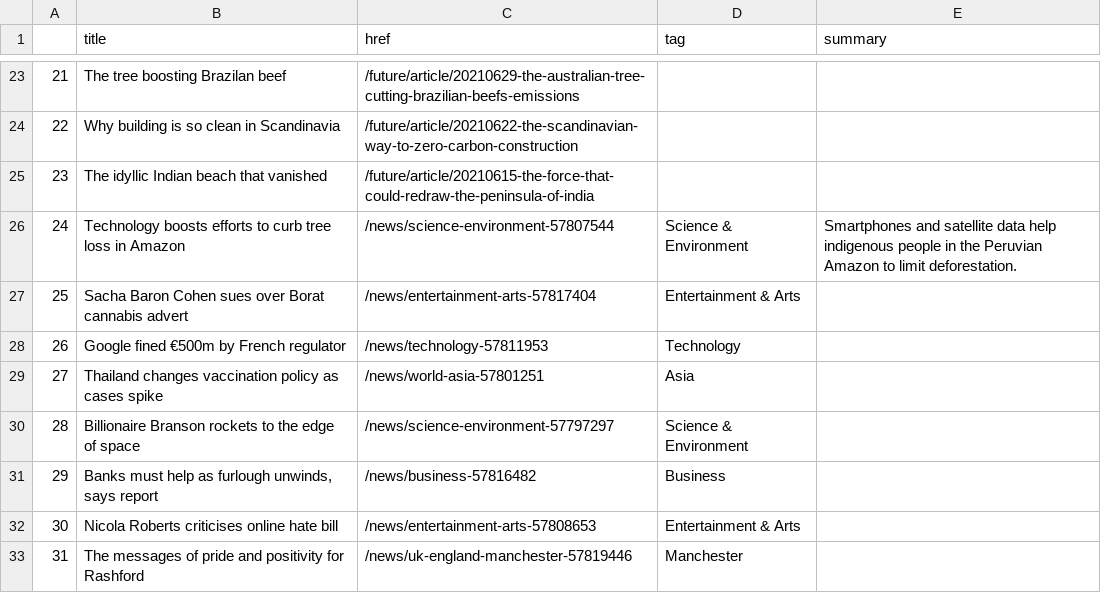
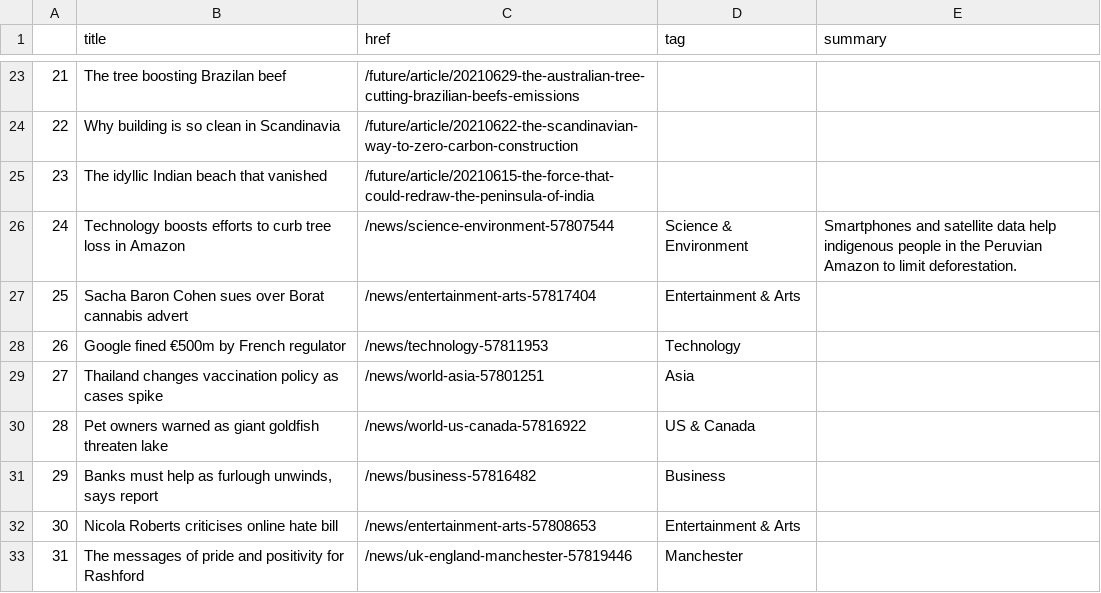
Before and after one commit to bronna/auto-scraper, a CSV file: bbc-headlines.csv, drawn as a sheet; only a part is shown, gaps mark what is left out.

```diff
--- a/bbc-headlines.csv
+++ b/bbc-headlines.csv
@@ -29,3 +29,3 @@
 27,Thailand changes vaccination policy as cases spike,/news/world-asia-57801251,Asia,
-28,Billionaire Branson rockets to the edge of space,/news/science-environment-57797297,Science & Environment,
+28,Pet owners warned as giant goldfish threaten lake,/news/world-us-canada-57816922,US & Canada,
 29,"Banks must help as furlough unwinds, says report",/news/business-57816482,Business,
```
